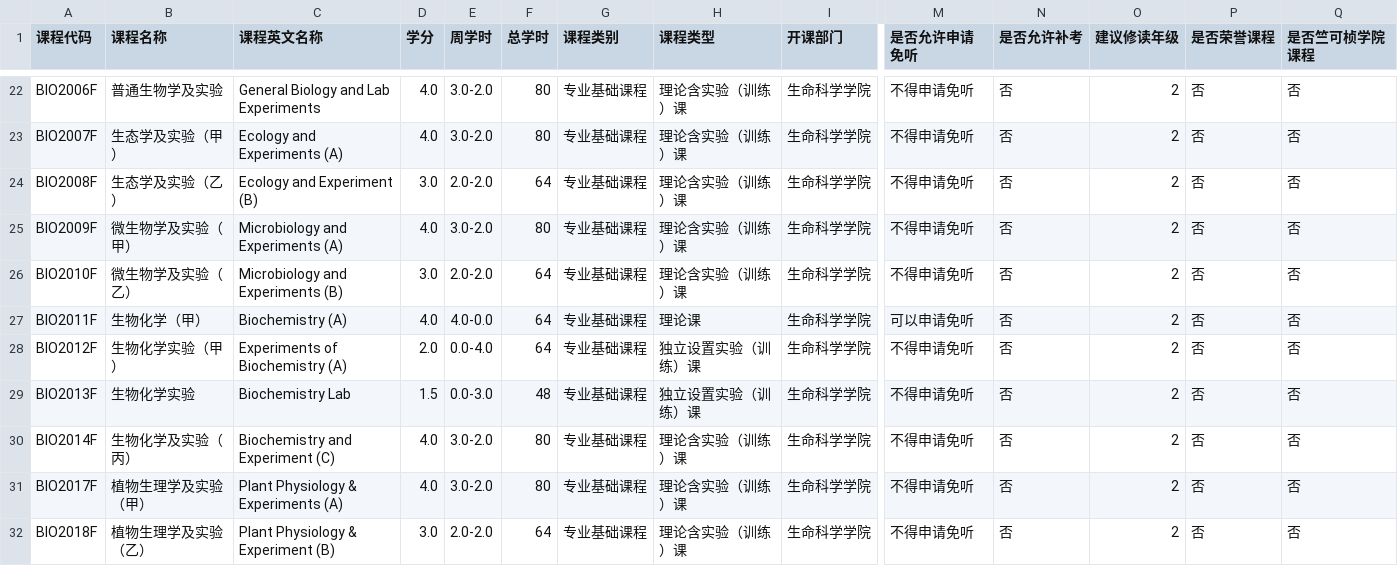
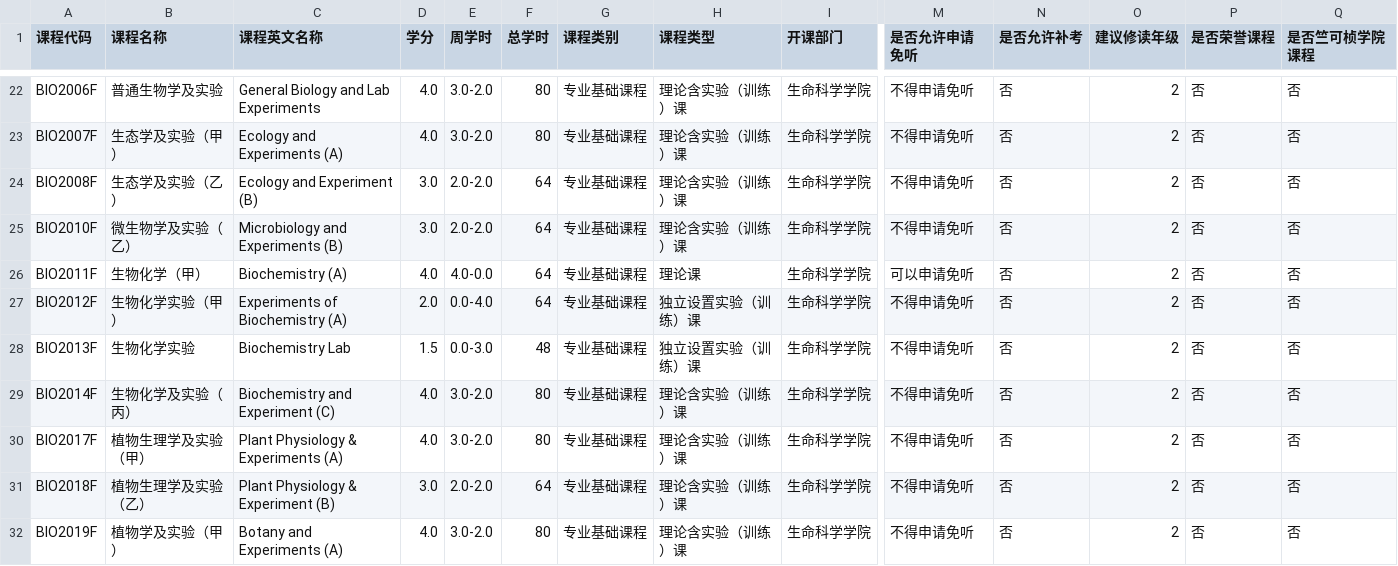
Before and after one commit to DeeJ6126/ZJU_CLS_Study_Web, a CSV file: public/resource/summary/introduction.csv, drawn as a sheet; only a part is shown, gaps mark what is left out; the shorter side is filled out with more unchanged rows; rows hold the shown columns only; the diff names each change by its address in the sheet, - before the commit and + after, or states it on an @@ line.

Commit message:
chore: 活动管理后期调整 + 删除废弃课程条目
活动管理（接续 f86eb8c managed activity pages）：
- server/activity/activityService.js / activityHttpService.js：后台活动草稿/发布/置顶/分类/排序/归档的 HTTP 接口
- server/content/contentStore.js：审计日志与内容存储适配活动工作流
- src/components/ActivityPage.vue / admin/AdminPage.vue：活动页与 #admin 后台的活动工作台
- src/data/activityConfig.js、src/services/activityApiClient.js：分类标签与前端 API 客户端
- src/styles/activities.css / admin.css：活动卡片与管理台样式
- tests/activityPlatform.test.js、activityUi.test.js、adminPlatform.test.js、demoAccountService.test.js、serverHttp.test.js：活动相关服务端/UI/演示测试

课程目录清理：
- public/resource/summary/introduction.csv：删除 BIO2009F 微生物学及实验（甲）整行（旧课程由微生物学（甲）+ 微生物学实验 两门课承担）
- public/resource/summary/summary.md：删除 BIO2009F 中英双语课程条目块

```diff
--- a/public/resource/summary/introduction.csv
+++ b/public/resource/summary/introduction.csv
-row 25: BIO2009F | 微生物学及实验（甲） | Microbiology and Experiments (A) | 4.0 | 3.0-2.0 | 80 | 专业基础课程 | 理论含实验（训练）课 | 生命科学学院 | 不得申请免听 | 否 | 2 | 否 | 否
```
Also changed, not shown: 15 other files.
